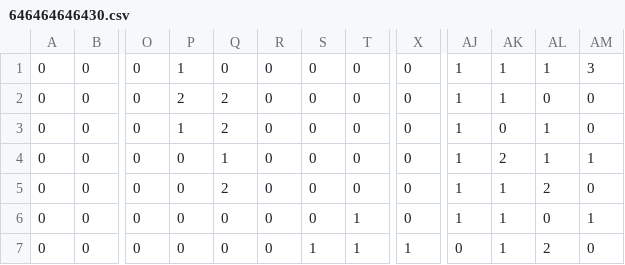
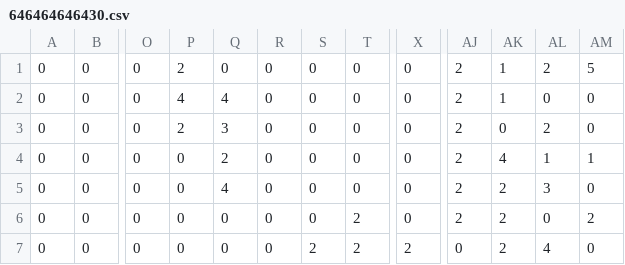
Before and after one commit to RileyBGrant/Network_Controller, a CSV file: logs/usage/646464646430.csv, drawn as a sheet; only a part is shown, gaps mark what is left out; the diff names each change by its address in the sheet, - before the commit and + after, or states it on an @@ line.

```diff
--- a/logs/usage/646464646430.csv
+++ b/logs/usage/646464646430.csv
-P1: 1
+P1: 2
-AJ1:AJ6: 1
+AJ1:AJ6: 2
-AL1: 1
+AL1: 2
-AM1: 3
+AM1: 5
-P2: 2
+P2: 4
-Q2: 2
+Q2: 4
-P3: 1
+P3: 2
-Q3: 2
+Q3: 3
-AL3: 1
+AL3: 2
-Q4: 1
+Q4: 2
-AK4: 2
+AK4: 4
-Q5: 2
+Q5: 4
-AK5:AK7: 1
+AK5:AK7: 2
-AL5: 2
+AL5: 3
-T6:T7: 1
+T6:T7: 2
-AM6: 1
+AM6: 2
-S7: 1
+S7: 2
-X7: 1
+X7: 2
-AL7: 2
+AL7: 4
```
Also changed, not shown: logs/usage/646464646431.csv, logs/usage/646464646432.csv, 6 other files.
